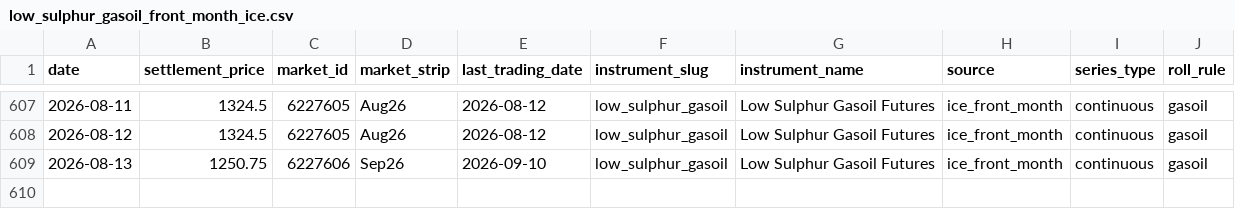
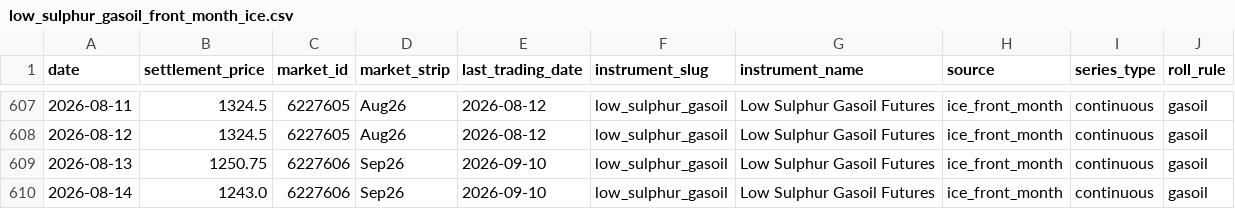
Before and after one commit to em-sig-git/ice-data-tracker, a CSV file: data/derived/low_sulphur_gasoil_front_month_ice.csv, drawn as a sheet; only a part is shown, gaps mark what is left out.

```diff
--- a/data/derived/low_sulphur_gasoil_front_month_ice.csv
+++ b/data/derived/low_sulphur_gasoil_front_month_ice.csv
@@ -609 +609,2 @@
 2026-08-13;1250.75;6227606;Sep26;2026-09-10;low_sulphur_gasoil;Low Sulphur Gasoil Futures;ice_front_month;continuous;gasoil
+2026-08-14;1243.0;6227606;Sep26;2026-09-10;low_sulphur_gasoil;Low Sulphur Gasoil Futures;ice_front_month;continuous;gasoil
```
Also changed, not shown: data/derived/brent_crude_front_month_ice.csv, data/historical/brent_crude_historical.csv, 3 other files.
